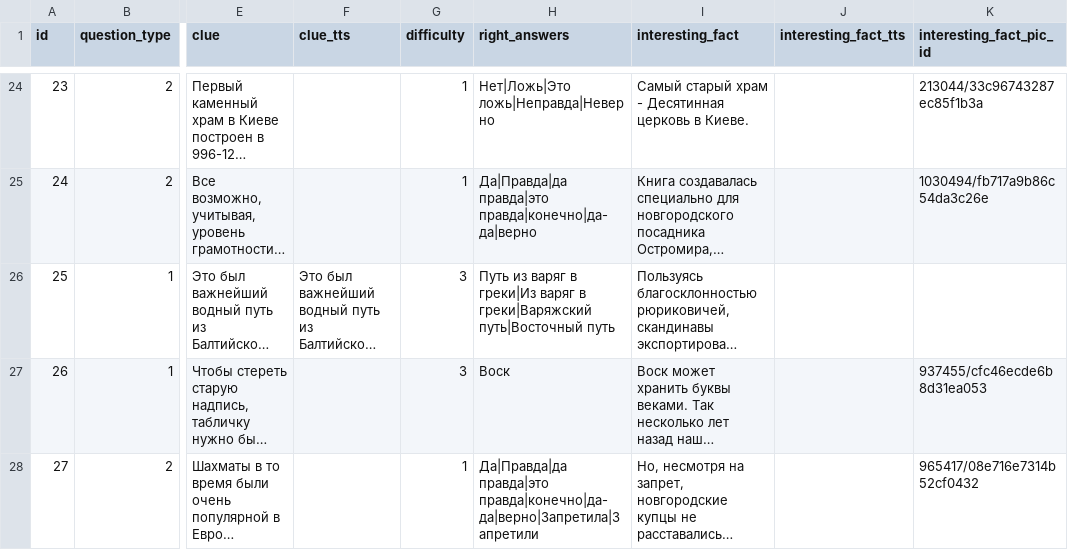
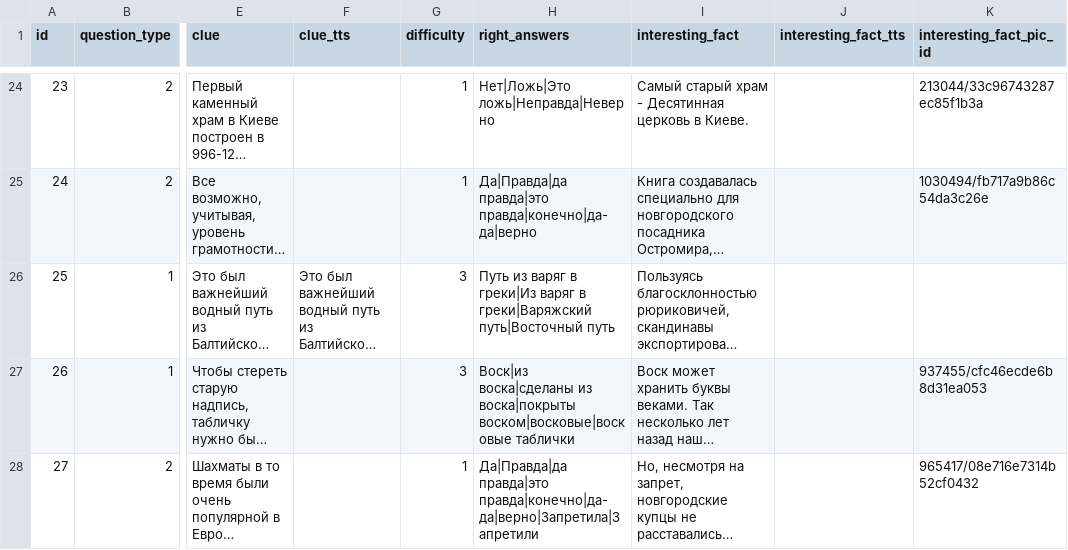
Before and after one commit to Goodsmileduck/neuroslav, a CSV file: app/questions.csv, drawn as a sheet; only a part is shown, gaps mark what is left out; long unchanged cells end in …; the diff covers the shown part only; the diff names each change by its address in the sheet, - before the commit and + after, or states it on an @@ line.

Commit message:
Updated questions.csv

```diff
--- a/app/questions.csv
+++ b/app/questions.csv
-H27 (right_answers): Воск
+H27 (right_answers): Воск|из воска|сделаны из воска|покрыты воском|восковые|восковые таблички
```
Also changed, not shown: 15 edited cells elsewhere in this file.
